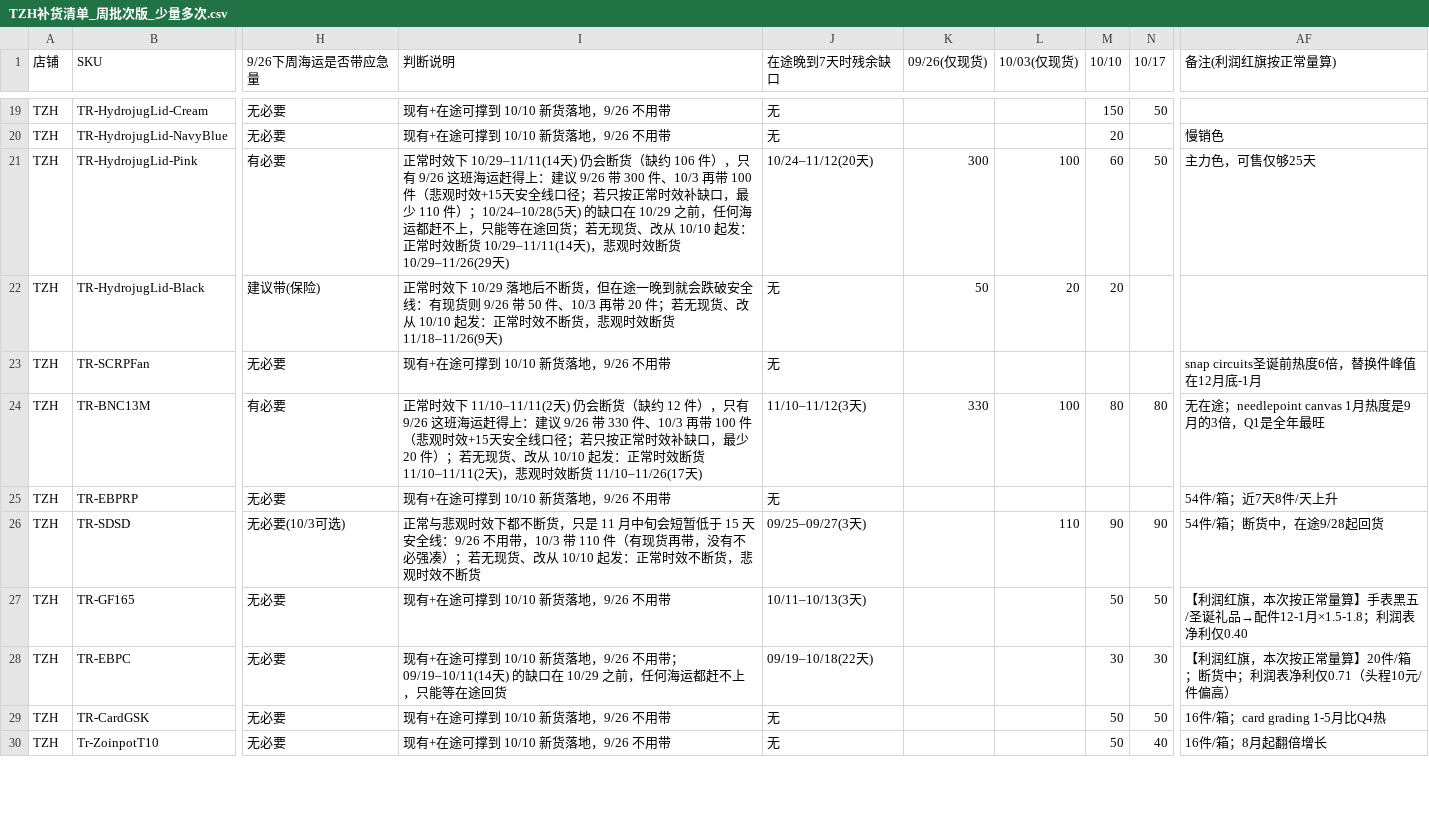
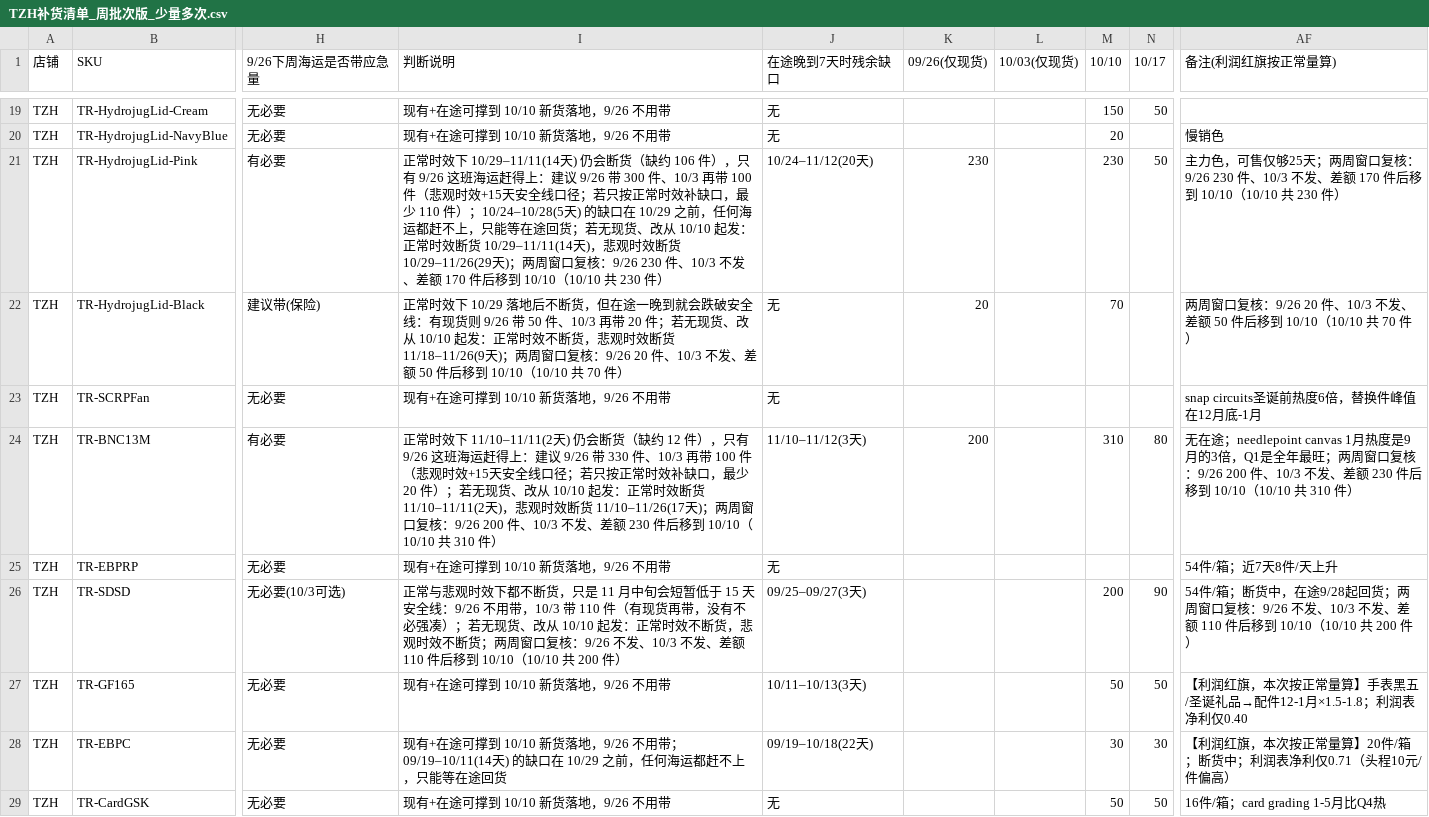
Before and after one commit to cuizihao0808/order-profit-analysis, a CSV file: src/data/replenishment/TZH补货清单_周批次版_少量多次.csv, drawn as a sheet; only a part is shown, gaps mark what is left out; the shorter side is filled out with more unchanged rows; the diff covers the shown part only; the diff names each change by its address in the sheet, - before the commit and + after, or states it on an @@ line.

```diff
--- a/src/data/replenishment/TZH补货清单_周批次版_少量多次.csv
+++ b/src/data/replenishment/TZH补货清单_周批次版_少量多次.csv
-I21 (判断说明): …10/29–11/26(29天)
+I21 (判断说明): …10/29–11/26(29天)；两周窗口复核：9/26 230 件、10/3 不发、差额 170 件后移到 10/10（10/10 共 230 件）
-K21 (09/26(仅现货)): 300
+K21 (09/26(仅现货)): 230
-L21 (10/03(仅现货)): 100
+L21 (10/03(仅现货)): (empty)
-M21 (10/10): 60
+M21 (10/10): 230
-AF21 (备注(利润红旗按正常量算)): 主力色，可售仅够25天
+AF21 (备注(利润红旗按正常量算)): 主力色，可售仅够25天；两周窗口复核：9/26 230 件、10/3 不发、差额 170 件后移到 10/10（10/10 共 230 件）
-I22 (判断说明): …11/18–11/26(9天)
+I22 (判断说明): …11/18–11/26(9天)；两周窗口复核：9/26 20 件、10/3 不发、差额 50 件后移到 10/10（10/10 共 70 件）
-K22 (09/26(仅现货)): 50
+K22 (09/26(仅现货)): 20
-L22 (10/03(仅现货)): 20
+L22 (10/03(仅现货)): (empty)
-M22 (10/10): 20
+M22 (10/10): 70
-AF22 (备注(利润红旗按正常量算)): (empty)
+AF22 (备注(利润红旗按正常量算)): 两周窗口复核：9/26 20 件、10/3 不发、差额 50 件后移到 10/10（10/10 共 70 件）
-I24 (判断说明): …11/10–11/26(17天)
+I24 (判断说明): …11/10–11/26(17天)；两周窗口复核：9/26 200 件、10/3 不发、差额 230 件后移到 10/10（10/10 共 310 件）
-K24 (09/26(仅现货)): 330
+K24 (09/26(仅现货)): 200
-L24 (10/03(仅现货)): 100
+L24 (10/03(仅现货)): (empty)
-M24 (10/10): 80
+M24 (10/10): 310
-AF24 (备注(利润红旗按正常量算)): …全年最旺
+AF24 (备注(利润红旗按正常量算)): …全年最旺；两周窗口复核：9/26 200 件、10/3 不发、差额 230 件后移到 10/10（10/10 共 310 件）
-I26 (判断说明): …效不断货
+I26 (判断说明): …效不断货；两周窗口复核：9/26 不发、10/3 不发、差额 110 件后移到 10/10（10/10 共 200 件）
-L26 (10/03(仅现货)): 110
+L26 (10/03(仅现货)): (empty)
-M26 (10/10): 90
+M26 (10/10): 200
-AF26 (备注(利润红旗按正常量算)): …9/28起回货
+AF26 (备注(利润红旗按正常量算)): …9/28起回货；两周窗口复核：9/26 不发、10/3 不发、差额 110 件后移到 10/10（10/10 共 200 件）
```
Also changed, not shown: 20 edited cells elsewhere in this file, src/data/replenishment/LPH补货清单_周批次版_少量多次.csv, 14 other files.
